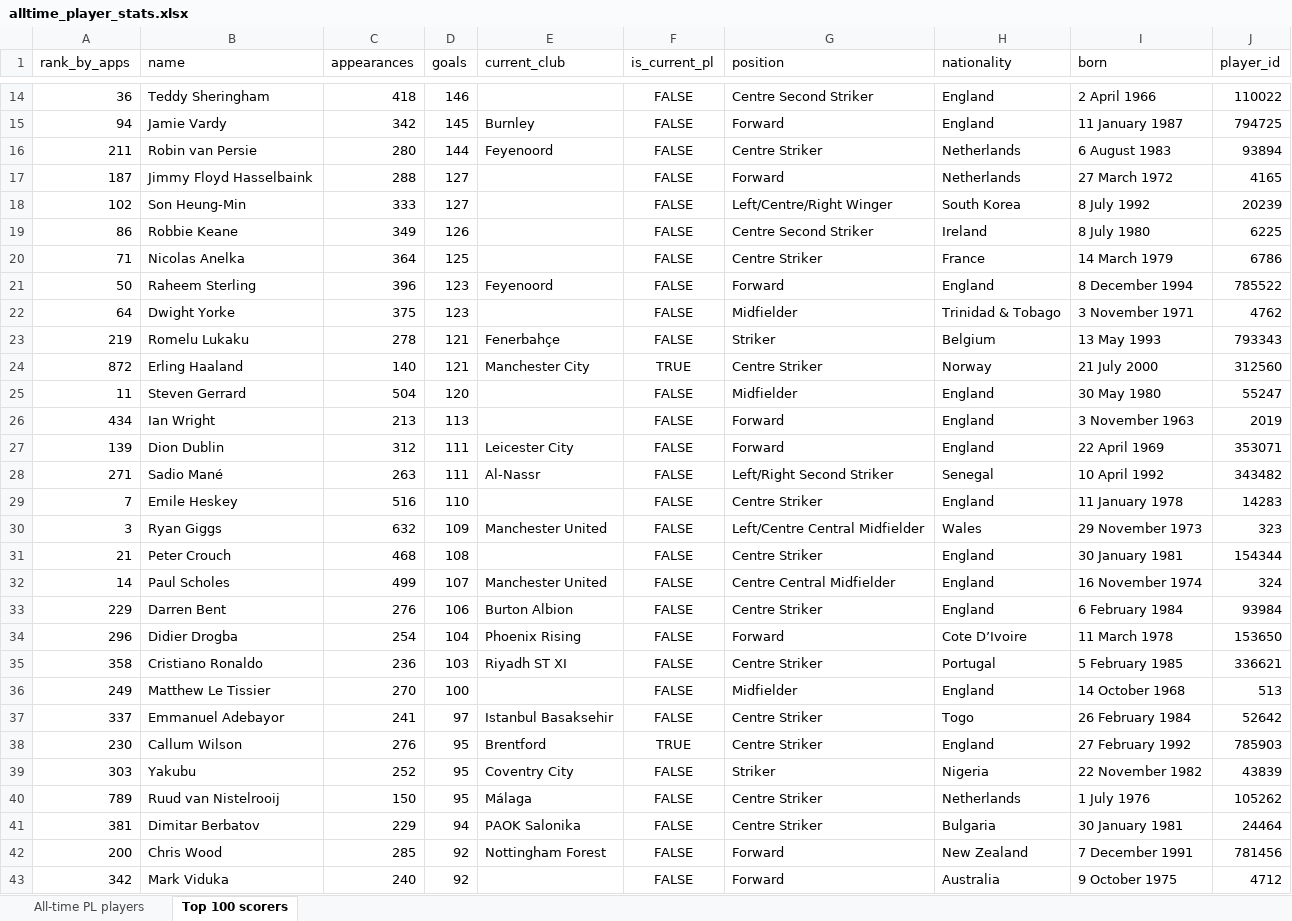
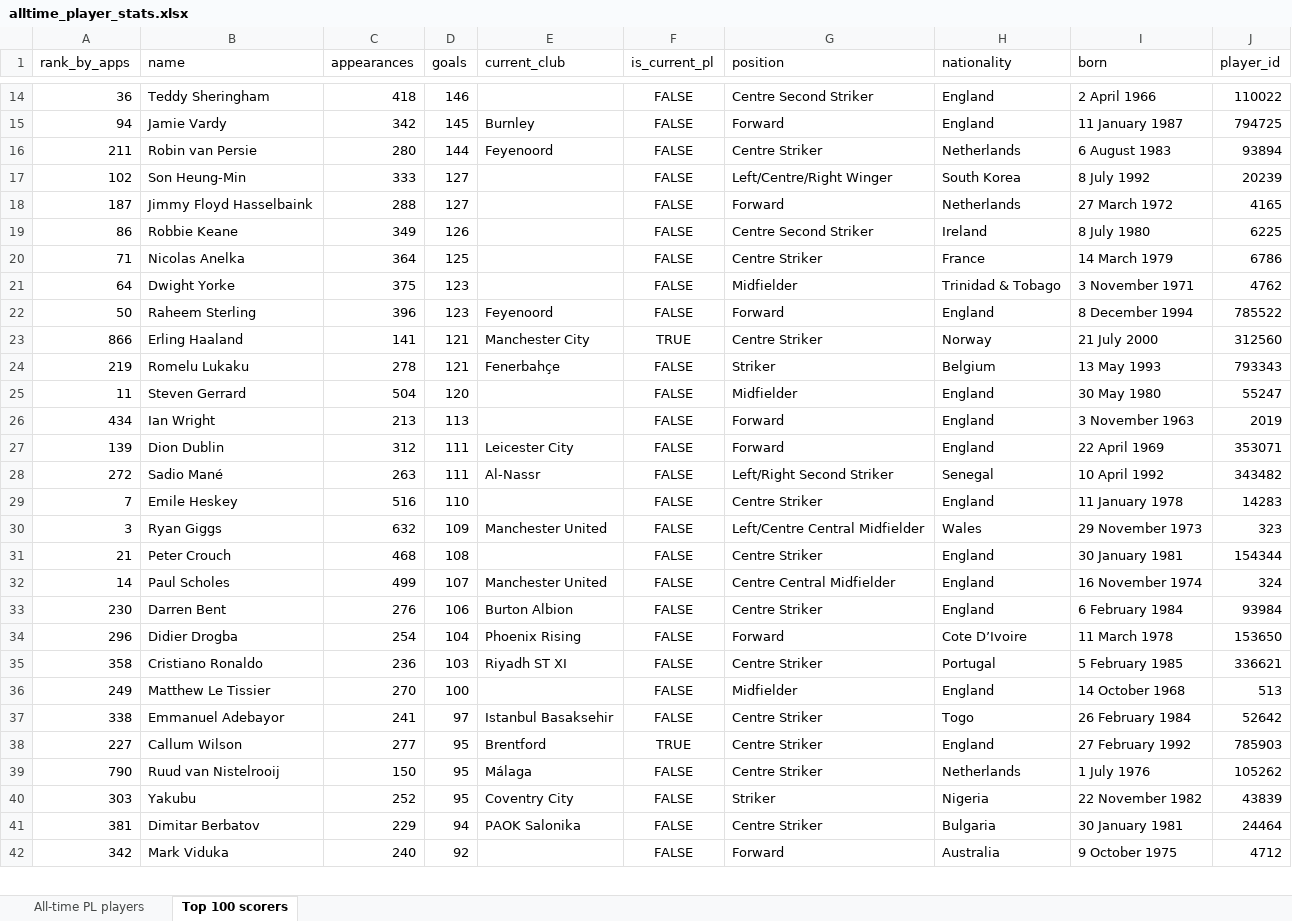
Before and after one commit to AlexPaulMarley/PL-Milestone-Tracker, an Excel workbook: data/alltime_player_stats.xlsx, sheet Top 100 scorers, drawn as a sheet; only a part is shown, gaps mark what is left out; values as stored, in another font and other column widths than the file's, no borders; removed rows and columns are numbered as before the commit, all else as after; the diff covers the shown part only; the diff names each change by its address in the sheet, - before the commit and + after, or states it on an @@ line.

```diff
--- a/data/alltime_player_stats.xlsx (sheet Top 100 scorers)
+++ b/data/alltime_player_stats.xlsx (sheet Top 100 scorers)
@@ row 18 moved to row 17: 102 @@
@@ row 22 moved to row 21: 64 @@
+row 23: 866 | Erling Haaland | 141 | 121 | Manchester City | TRUE | Centre Striker | Norway | 21 July 2000 | 312560
-row 24: 872 | Erling Haaland | 140 | 121 | Manchester City | TRUE | Centre Striker | Norway | 21 July 2000 | 312560
-A28 (rank_by_apps): 271
+A28 (rank_by_apps): 272
-A33 (rank_by_apps): 229
+A33 (rank_by_apps): 230
-A37 (rank_by_apps): 337
+A37 (rank_by_apps): 338
-A38 (rank_by_apps): 230
+A38 (rank_by_apps): 227
-C38 (appearances): 276
+C38 (appearances): 277
+row 39: 790 | Ruud van Nistelrooij | 150 | 95 | Málaga | FALSE | Centre Striker | Netherlands | 1 July 1976 | 105262
-row 40: 789 | Ruud van Nistelrooij | 150 | 95 | Málaga | FALSE | Centre Striker | Netherlands | 1 July 1976 | 105262
-row 42: 200 | Chris Wood | 285 | 92 | Nottingham Forest | FALSE | Forward | New Zealand | 7 December 1991 | 781456
```
Also changed, not shown: 10 added rows, 9 removed rows, 8 moved rows and 8 edited cells elsewhere in this sheet, sheet All-time PL players, 3 other files.
